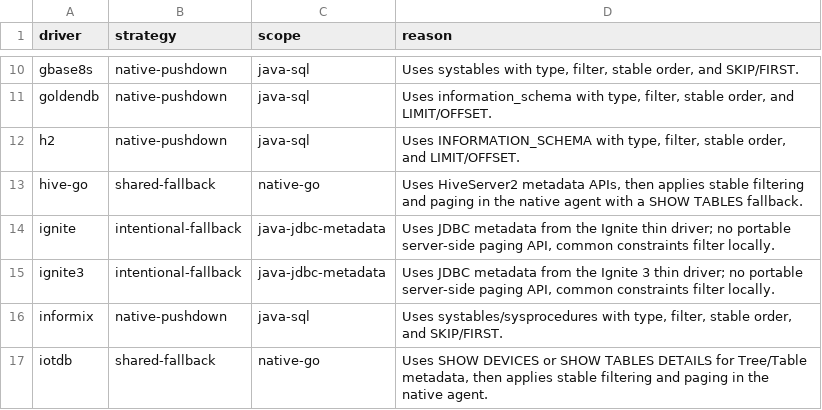
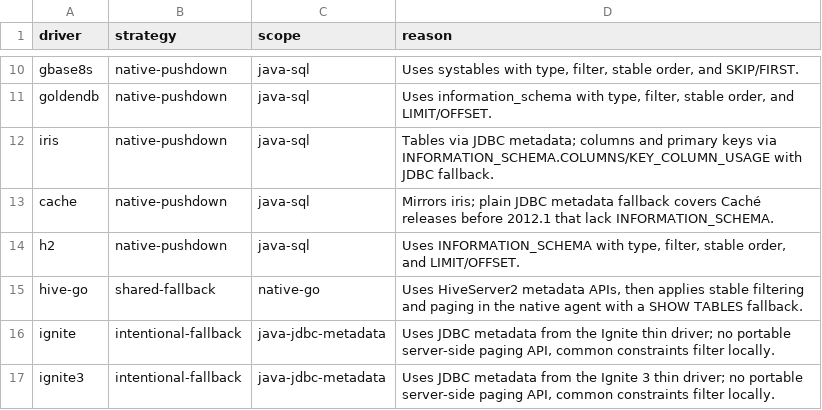
Before and after one commit to 0verme/dbx, a TSV file: agents/metadata-constraint-coverage.tsv, drawn as a sheet; only a part is shown, gaps mark what is left out; the shorter side is filled out with more unchanged rows; the diff names each change by its address in the sheet, - before the commit and + after, or states it on an @@ line.

Commit message:
feat(cache): add built-in InterSystems Caché agent driver
Closes #7972

```diff
--- a/agents/metadata-constraint-coverage.tsv
+++ b/agents/metadata-constraint-coverage.tsv
+row 12: iris | native-pushdown | java-sql | Tables via JDBC metadata; columns and primary keys via INFORMATION_SCHEMA.COLUMNS/KEY_COLUMN_USAGE with JDBC fallback.
+row 13: cache | native-pushdown | java-sql | Mirrors iris; plain JDBC metadata fallback covers Caché releases before 2012.1 that lack INFORMATION_SCHEMA.
```
Also changed, not shown: 18 other files.
